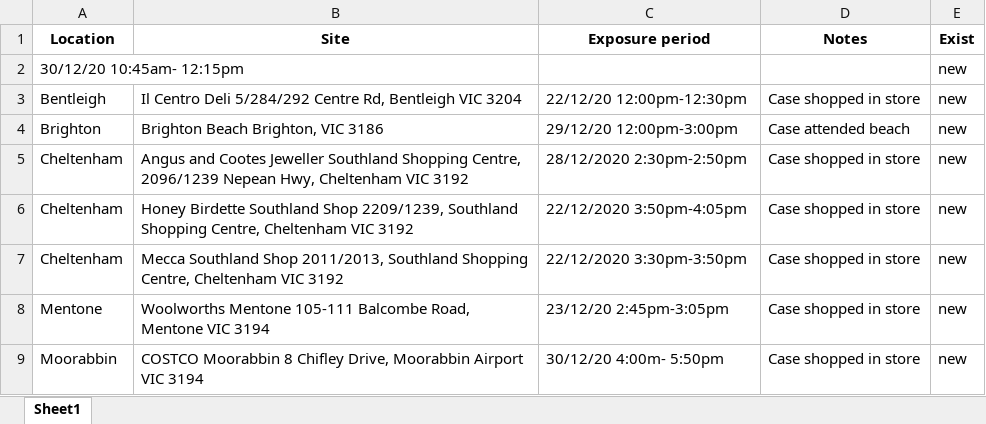
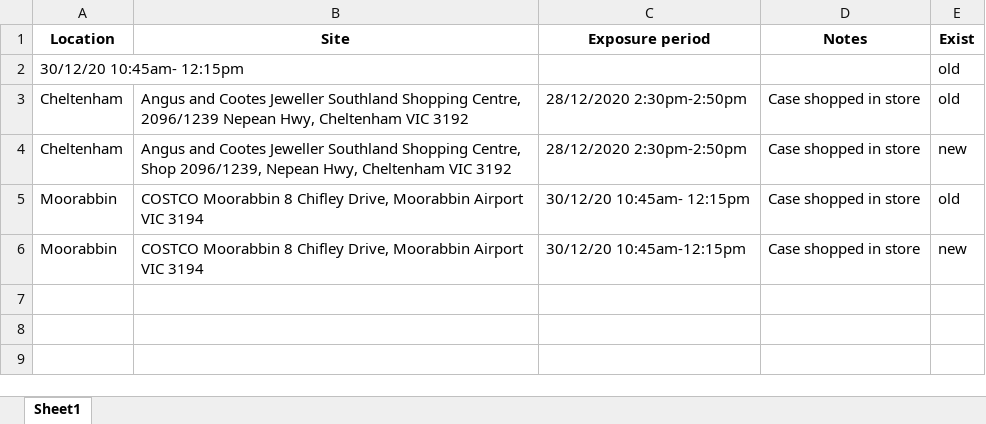
Before and after one commit to Mike-Honey/covid-19-vic-au, an Excel workbook: case-locations-and-outbreaks_case-alerts--public-exposure-sites_2_diff.xlsx, sheet Sheet1, drawn as a sheet; values as stored, in another font and other column widths than the file's, no borders; removed rows and columns are numbered as before the commit, all else as after; the diff names each change by its address in the sheet, - before the commit and + after, or states it on an @@ line.

```diff
--- a/case-locations-and-outbreaks_case-alerts--public-exposure-sites_2_diff.xlsx (sheet Sheet1)
+++ b/case-locations-and-outbreaks_case-alerts--public-exposure-sites_2_diff.xlsx (sheet Sheet1)
-E2 (Exist): new
+E2 (Exist): old
-row 3: Bentleigh | Il Centro Deli 5/284/292 Centre Rd, Bentleigh VIC 3204 | 22/12/20 12:00pm-12:30pm | Case shopped in store | new
-row 4: Brighton | Brighton Beach Brighton, VIC 3186 | 29/12/20 12:00pm-3:00pm | Case attended beach | new
-E3 (Exist): new
+E3 (Exist): old
-B4 (Site): Honey Birdette Southland Shop 2209/1239, Southland Shopping Centre, Cheltenham VIC…
+B4 (Site): Angus and Cootes Jeweller Southland Shopping Centre, Shop 2096/1239, Nepean Hwy, Cheltenham VIC…
-C4 (Exposure period): 22/12/2020 3:50pm-4:05pm
+C4 (Exposure period): 28/12/2020 2:30pm-2:50pm
-row 7: Cheltenham | Mecca Southland Shop 2011/2013, Southland Shopping Centre, Cheltenham VIC 3192 | 22/12/2020 3:30pm-3:50pm | Case shopped in store | new
-row 8: Mentone | Woolworths Mentone 105-111 Balcombe Road, Mentone VIC 3194 | 23/12/20 2:45pm-3:05pm | Case shopped in store | new
+row 5: Moorabbin | COSTCO Moorabbin 8 Chifley Drive, Moorabbin Airport VIC 3194 | 30/12/20 10:45am- 12:15pm | Case shopped in store | old
-C6 (Exposure period): 30/12/20 4:00m- 5:50pm
+C6 (Exposure period): 30/12/20 10:45am-12:15pm
```
Also changed, not shown: case-locations-and-outbreaks_case-alerts--public-exposure-sites_0.xlsx, case-locations-and-outbreaks_case-alerts--public-exposure-sites_1.xlsx, 2 other files.
